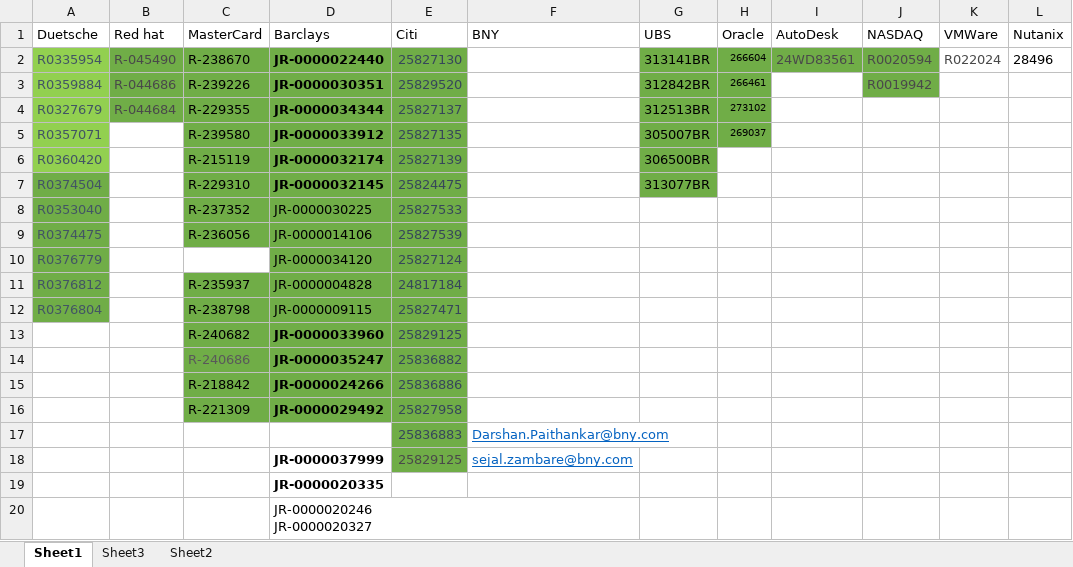
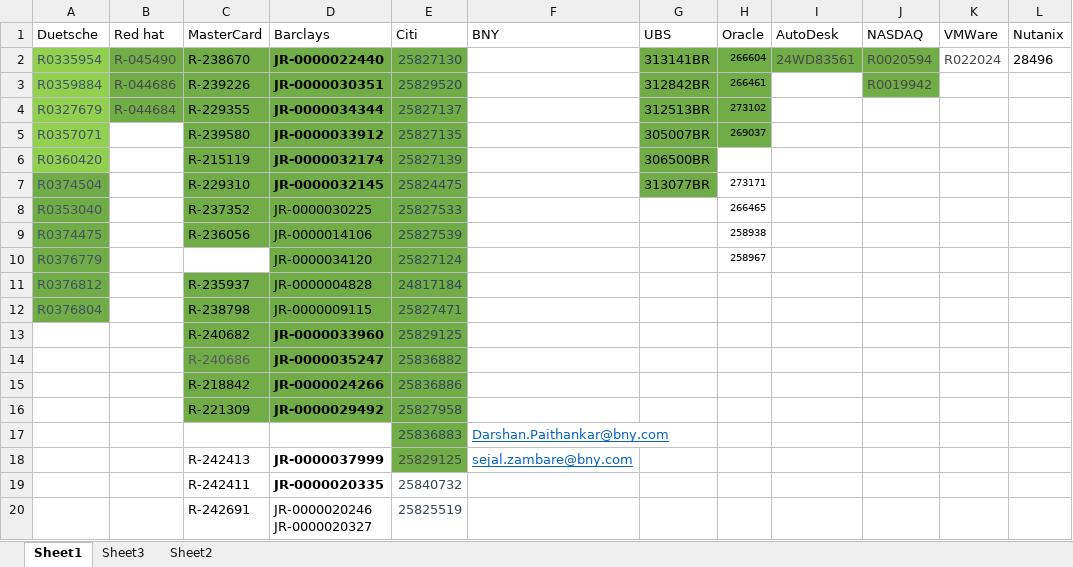
Before and after one commit to Rohit-Naikade/Data-Structures-And-Algorithms, an Excel workbook: Jobs list.xlsx, sheet Sheet1, drawn as a sheet; values as stored, in another font and other column widths than the file's, no borders; removed rows and columns are numbered as before the commit, all else as after; ↵ is a line break in a cell; the diff names each change by its address in the sheet, - before the commit and + after, or states it on an @@ line.

```diff
--- a/Jobs list.xlsx (sheet Sheet1)
+++ b/Jobs list.xlsx (sheet Sheet1)
-H7 (Oracle): (empty)
+H7 (Oracle): 273171
-H8 (Oracle): (empty)
+H8 (Oracle): 266465
-H9 (Oracle): (empty)
+H9 (Oracle): 258938
-H10 (Oracle): (empty)
+H10 (Oracle): 258967
-C18 (MasterCard): (empty)
+C18 (MasterCard): R-242413
-row 19:  |  |  | JR-0000020335
-row 20:  |  |  | JR-0000020246 ↵ JR-0000020327
+row 19:  |  | R-242411 | JR-0000020335 | 25840732
+row 20:  |  | R-242691 | JR-0000020246 ↵ JR-0000020327 | 25825519
```
Also changed, not shown: 4 other files.
